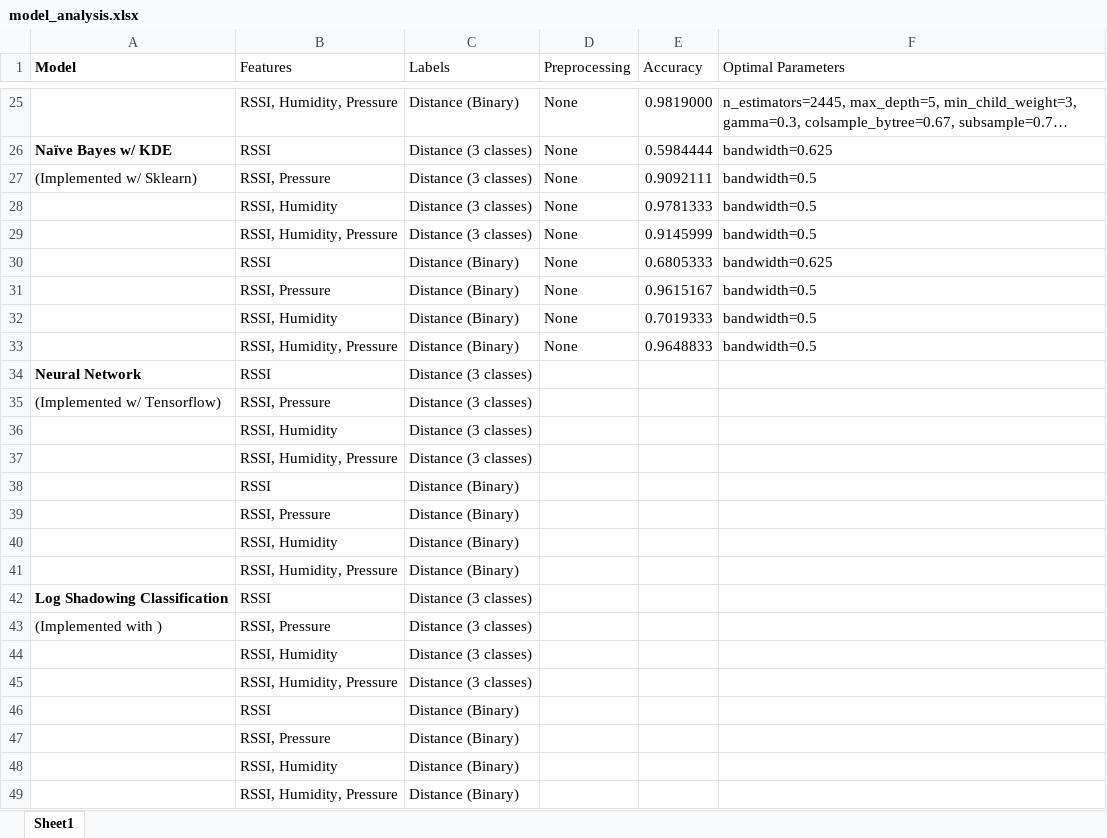
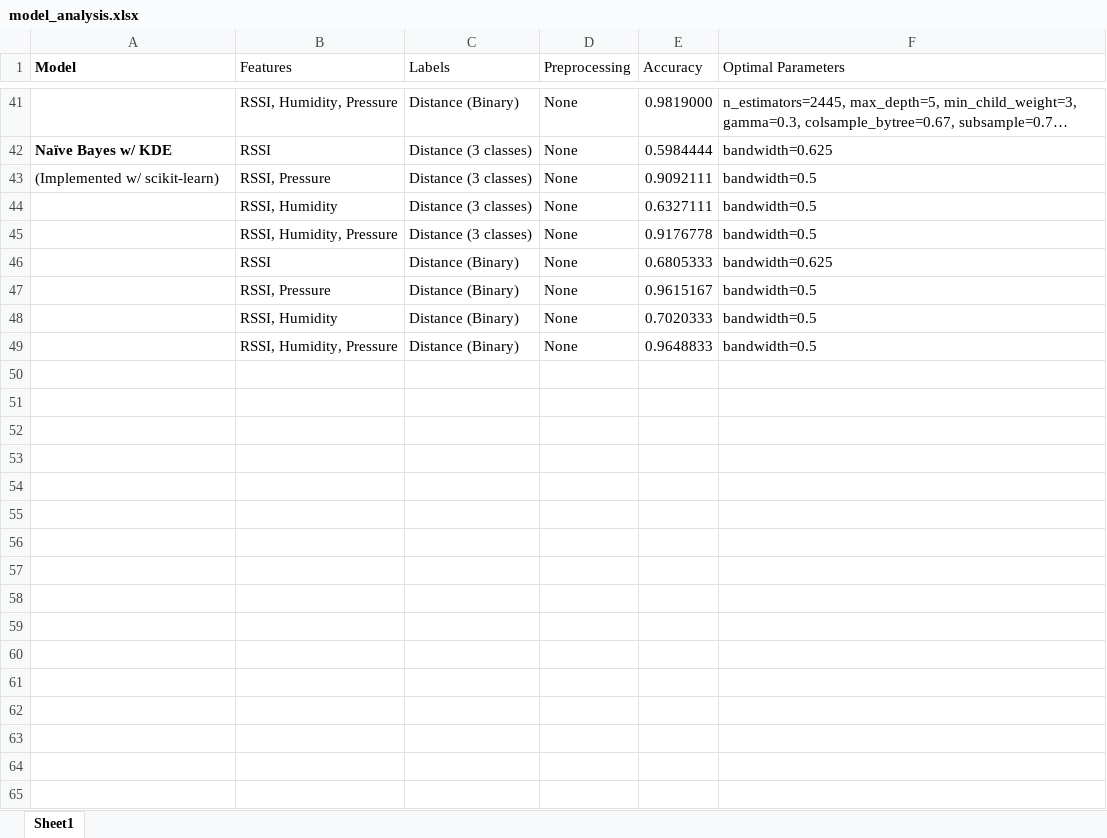
Before and after one commit to Winner-exe/piPACT, an Excel workbook: model_analysis.xlsx, sheet Sheet1, drawn as a sheet; only a part is shown, gaps mark what is left out; long unchanged cells end in …; values as stored, in another font and other column widths than the file's, no borders; charts and pictures and table styles not drawn; removed rows and columns are numbered as before the commit, all else as after; the diff covers the shown part only; the diff names each change by its address in the sheet, - before the commit and + after, or states it on an @@ line.

Commit message:
Retrained models.

```diff
--- a/model_analysis.xlsx (sheet Sheet1)
+++ b/model_analysis.xlsx (sheet Sheet1)
-A43 (Model): (Implemented w/ Sklearn)
+A43 (Model): (Implemented w/ scikit-learn)
-E44 (Accuracy): 0.9781333
+E44 (Accuracy): 0.6327111
-E45 (Accuracy): 0.9145999
+E45 (Accuracy): 0.9176778
-E48 (Accuracy): 0.7019333
+E48 (Accuracy): 0.7020333
-row 34: Neural Network | RSSI | Distance (3 classes)
-row 35: (Implemented w/ Tensorflow) | RSSI, Pressure | Distance (3 classes)
-row 36:  | RSSI, Humidity | Distance (3 classes)
-row 37:  | RSSI, Humidity, Pressure | Distance (3 classes)
-row 38:  | RSSI | Distance (Binary)
-row 39:  | RSSI, Pressure | Distance (Binary)
-row 40:  | RSSI, Humidity | Distance (Binary)
-row 41:  | RSSI, Humidity, Pressure | Distance (Binary)
-row 42: Log Shadowing Classification | RSSI | Distance (3 classes)
-row 43: (Implemented with ) | RSSI, Pressure | Distance (3 classes)
-row 44:  | RSSI, Humidity | Distance (3 classes)
-row 45:  | RSSI, Humidity, Pressure | Distance (3 classes)
-row 46:  | RSSI | Distance (Binary)
-row 47:  | RSSI, Pressure | Distance (Binary)
-row 48:  | RSSI, Humidity | Distance (Binary)
-row 49:  | RSSI, Humidity, Pressure | Distance (Binary)
```
Also changed, not shown: 24 added rows, 8 removed rows and 7 edited cells elsewhere in this sheet, charts or pictures, 5 other files.
